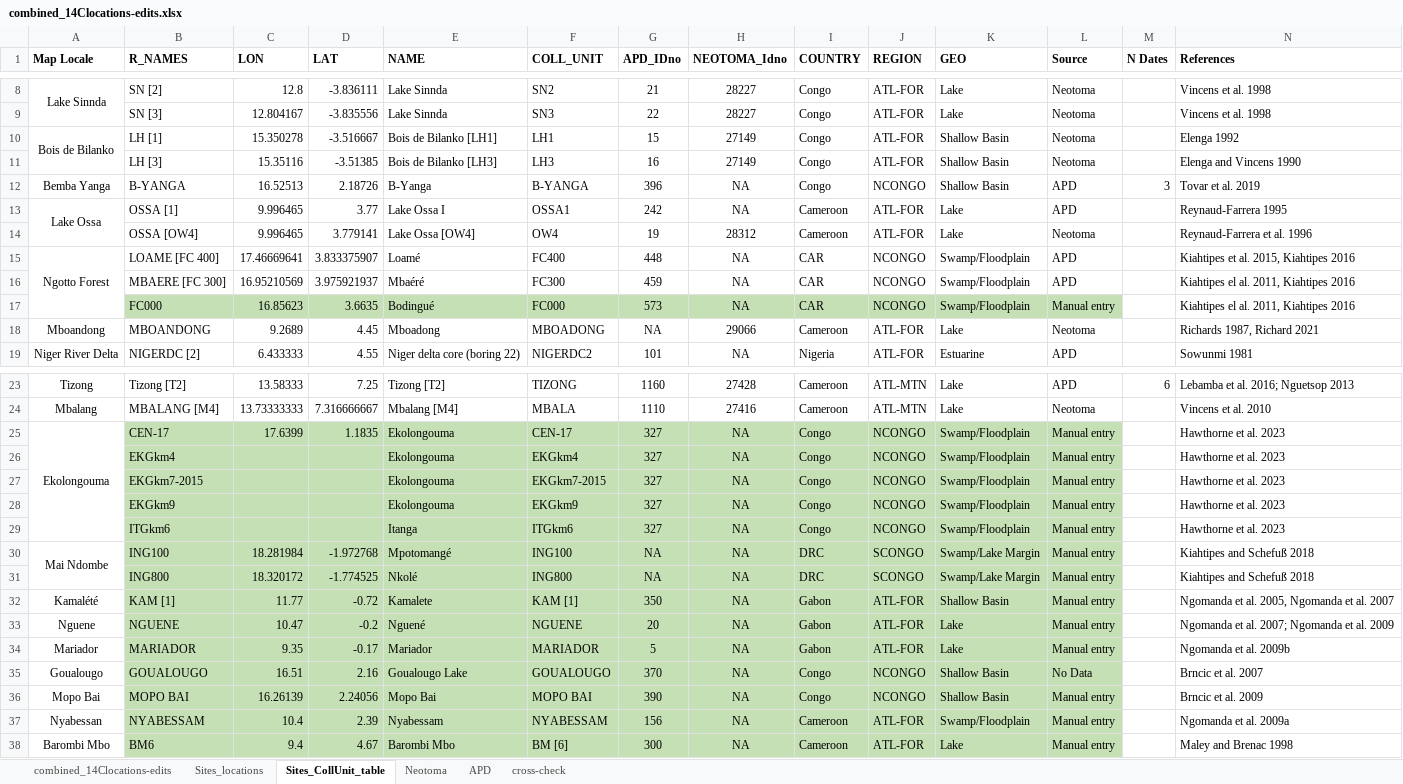
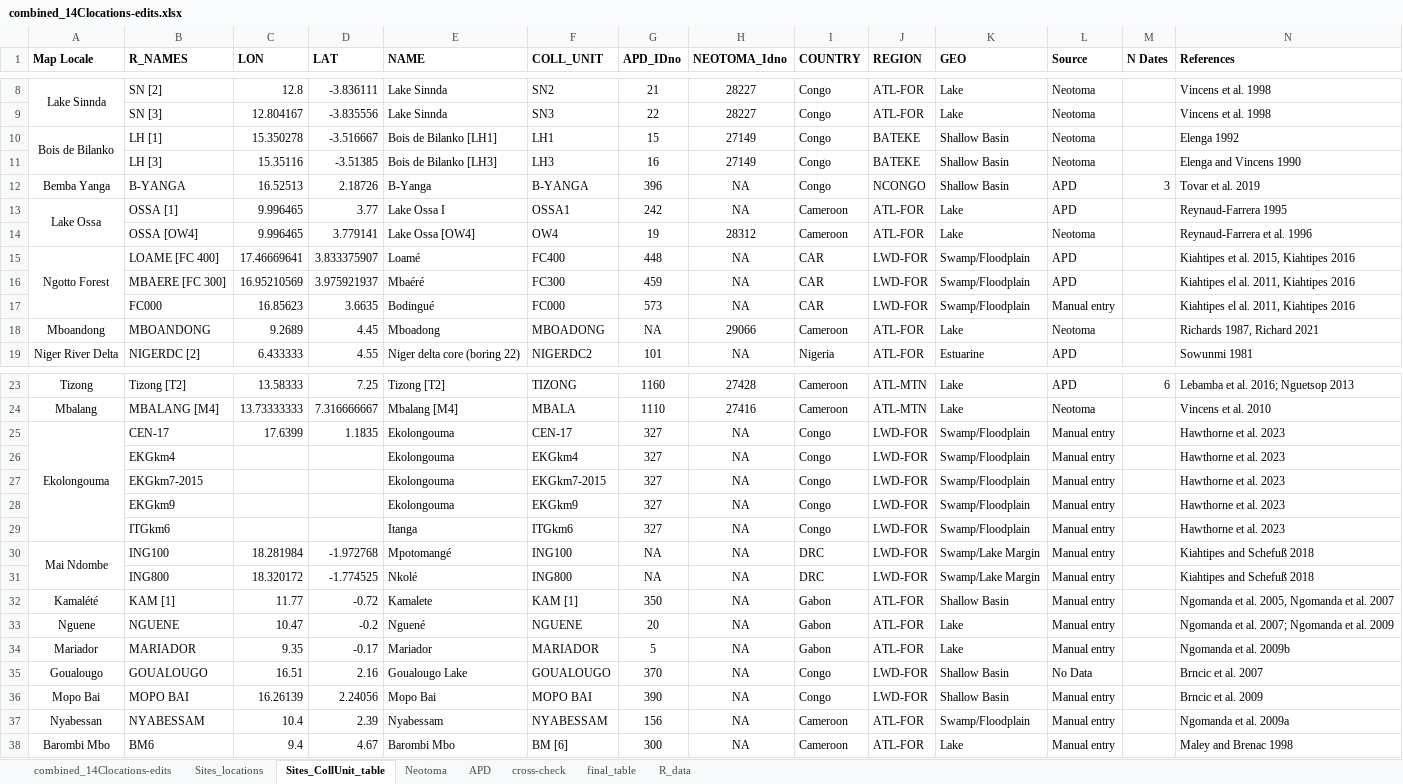
Before and after one commit to ckiahtipes/mapping_bantu, an Excel workbook: data/combined_14Clocations-edits.xlsx, sheet Sites_CollUnit_table, drawn as a sheet; only a part is shown, gaps mark what is left out; values as stored, in another font and other column widths than the file's, no borders; the diff names each change by its address in the sheet, - before the commit and + after, or states it on an @@ line.

Commit message:
Updating data read script to only pull records related to paper.

```diff
--- a/data/combined_14Clocations-edits.xlsx (sheet Sites_CollUnit_table)
+++ b/data/combined_14Clocations-edits.xlsx (sheet Sites_CollUnit_table)
+sheet tab: final_table
+sheet tab: R_data
-J10:J11 (REGION): ATL-FOR
+J10:J11 (REGION): BATEKE
-J15:J17 (REGION): NCONGO
+J15:J17 (REGION): LWD-FOR
-B17:L17 fill: #C5E0B4
+B17:L17 fill: none
-B25:L38 fill: #C5E0B4
+B25:L38 fill: none
-J25:J29 (REGION): NCONGO
+J25:J29 (REGION): LWD-FOR
-J30:J31 (REGION): SCONGO
+J30:J31 (REGION): LWD-FOR
-J35:J36 (REGION): NCONGO
+J35:J36 (REGION): LWD-FOR
```
Also changed, not shown: sheet Neotoma, sheet cross-check, 48 other files.
